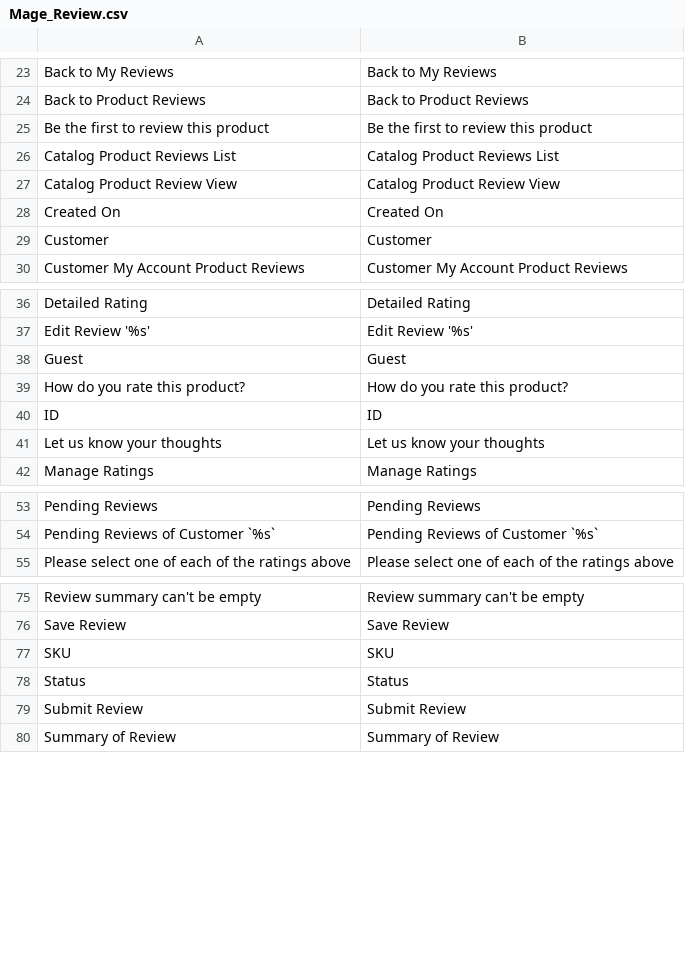
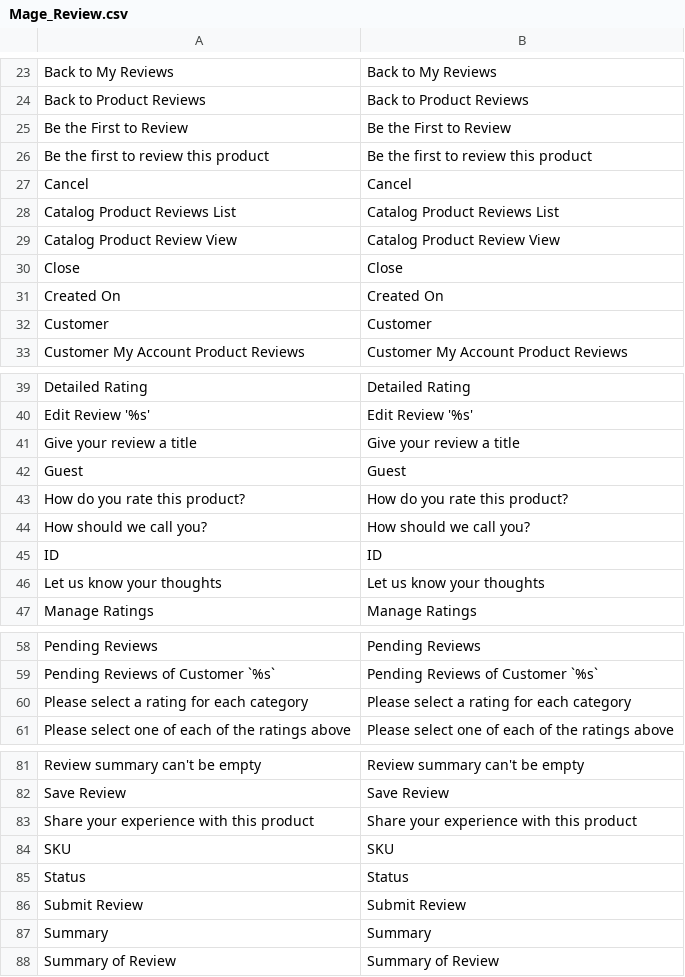
Before and after one commit to MahoCommerce/maho, a CSV file: app/locale/en_US/Mage_Review.csv, drawn as a sheet; only a part is shown, gaps mark what is left out; the diff covers the shown part only.

```diff
--- a/app/locale/en_US/Mage_Review.csv
+++ b/app/locale/en_US/Mage_Review.csv
@@ -24,5 +24,8 @@
 "Back to Product Reviews","Back to Product Reviews"
+"Be the First to Review","Be the First to Review"
 "Be the first to review this product","Be the first to review this product"
+"Cancel","Cancel"
 "Catalog Product Reviews List","Catalog Product Reviews List"
 "Catalog Product Review View","Catalog Product Review View"
+"Close","Close"
 "Created On","Created On"
@@ -37,4 +40,6 @@
 "Edit Review '%s'","Edit Review '%s'"
+"Give your review a title","Give your review a title"
 "Guest","Guest"
 "How do you rate this product?","How do you rate this product?"
+"How should we call you?","How should we call you?"
 "ID","ID"
@@ -54,2 +59,3 @@
 "Pending Reviews of Customer `%s`","Pending Reviews of Customer `%s`"
+"Please select a rating for each category","Please select a rating for each category"
 "Please select one of each of the ratings above","Please select one of each of the ratings above"
@@ -76,2 +82,3 @@
 "Save Review","Save Review"
+"Share your experience with this product","Share your experience with this product"
 "SKU","SKU"
@@ -79,2 +86,3 @@
 "Submit Review","Submit Review"
+"Summary","Summary"
 "Summary of Review","Summary of Review"
```
Also changed, not shown: 1 added row elsewhere in this file, 8 other files.
